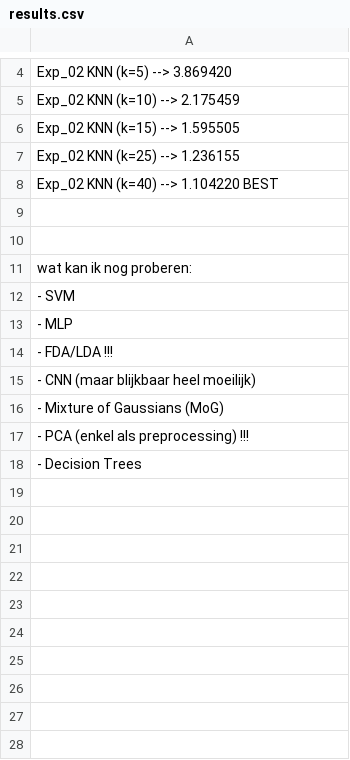
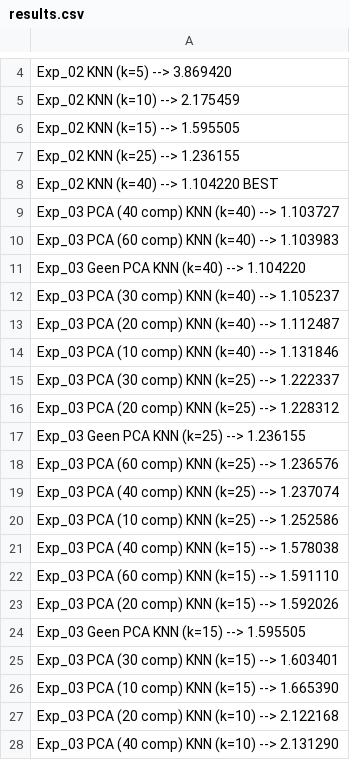
Before and after one commit to HannaLeysen/Solo_Task_AI-, a CSV file: results.csv, drawn as a sheet; only a part is shown, gaps mark what is left out; the shorter side is filled out with more unchanged rows; the diff covers the shown part only.

Commit message:
Update results.csv with new experiment data
Added new experiment results for PCA with KNN models and additional configurations.

```diff
--- a/results.csv
+++ b/results.csv
@@ -8,0 +9,20 @@ Exp_02        KNN (k=40)            -->      1.104220   BEST
+Exp_03        PCA (40 comp) KNN (k=40)  -->      1.103727
+Exp_03        PCA (60 comp) KNN (k=40)  -->      1.103983
+Exp_03        Geen PCA KNN (k=40)       -->      1.104220
+Exp_03        PCA (30 comp) KNN (k=40)  -->      1.105237
+Exp_03        PCA (20 comp) KNN (k=40)  -->      1.112487
+Exp_03        PCA (10 comp) KNN (k=40)  -->      1.131846
+Exp_03        PCA (30 comp) KNN (k=25)  -->      1.222337
+Exp_03        PCA (20 comp) KNN (k=25)  -->      1.228312
+Exp_03        Geen PCA KNN (k=25)       -->      1.236155
+Exp_03        PCA (60 comp) KNN (k=25)  -->      1.236576
+Exp_03        PCA (40 comp) KNN (k=25)  -->      1.237074
+Exp_03        PCA (10 comp) KNN (k=25)  -->      1.252586
+Exp_03        PCA (40 comp) KNN (k=15)  -->      1.578038
+Exp_03        PCA (60 comp) KNN (k=15)  -->      1.591110
+Exp_03        PCA (20 comp) KNN (k=15)  -->      1.592026
+Exp_03        Geen PCA KNN (k=15)       -->      1.595505
+Exp_03        PCA (30 comp) KNN (k=15)  -->      1.603401
+Exp_03        PCA (10 comp) KNN (k=15)  -->      1.665390
+Exp_03        PCA (20 comp) KNN (k=10)  -->      2.122168
+Exp_03        PCA (40 comp) KNN (k=10)  -->      2.131290
```
Also changed, not shown: 12 added rows elsewhere in this file.
